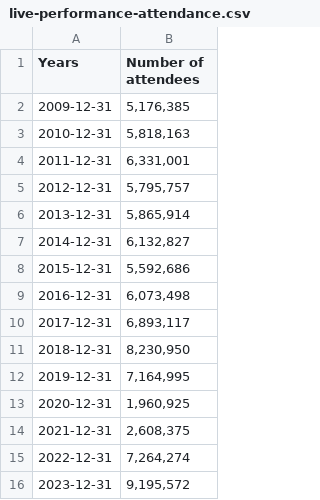
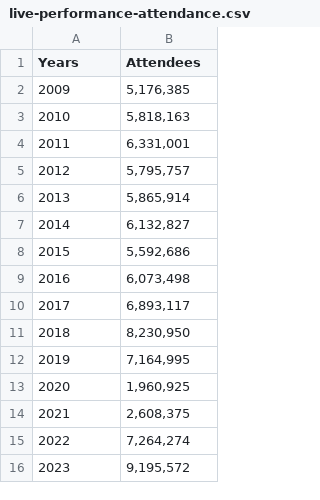
Before and after one commit to AZaki02/FIT3179-A2, a CSV file: live-performance-attendance.csv, drawn as a sheet.

Commit message:
Update live-performance-attendance.csv

```diff
--- a/live-performance-attendance.csv
+++ b/live-performance-attendance.csv
@@ -1,16 +1,16 @@
-Years,Number of attendees
-2009-12-31,"5,176,385"
-2010-12-31,"5,818,163"
-2011-12-31,"6,331,001"
-2012-12-31,"5,795,757"
-2013-12-31,"5,865,914"
-2014-12-31,"6,132,827"
-2015-12-31,"5,592,686"
-2016-12-31,"6,073,498"
-2017-12-31,"6,893,117"
-2018-12-31,"8,230,950"
-2019-12-31,"7,164,995"
-2020-12-31,"1,960,925"
-2021-12-31,"2,608,375"
-2022-12-31,"7,264,274"
-2023-12-31,"9,195,572"
+Years,Attendees
+2009,"5,176,385"
+2010,"5,818,163"
+2011,"6,331,001"
+2012,"5,795,757"
+2013,"5,865,914"
+2014,"6,132,827"
+2015,"5,592,686"
+2016,"6,073,498"
+2017,"6,893,117"
+2018,"8,230,950"
+2019,"7,164,995"
+2020,"1,960,925"
+2021,"2,608,375"
+2022,"7,264,274"
+2023,"9,195,572"
```
